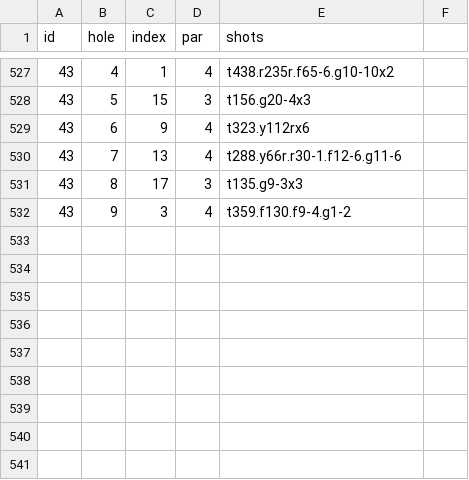
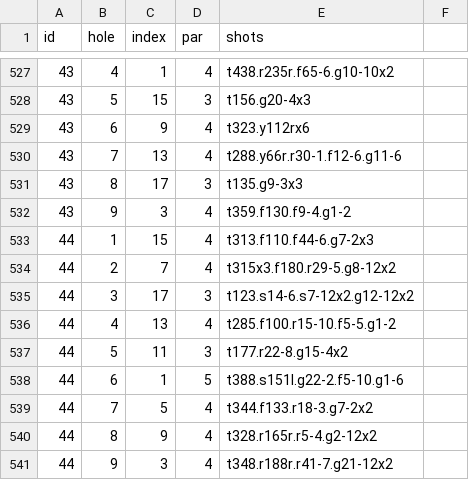
Before and after one commit to TK2575/golf-stats, a CSV file: src/main/resources/data/shot-by-shot/shots.csv, drawn as a sheet; only a part is shown, gaps mark what is left out; the diff names each change by its address in the sheet, - before the commit and + after, or states it on an @@ line.

```diff
--- a/src/main/resources/data/shot-by-shot/shots.csv
+++ b/src/main/resources/data/shot-by-shot/shots.csv
+row 533: 44 | 1 | 15 | 4 | t313.f110.f44-6.g7-2x3
+row 534: 44 | 2 | 7 | 4 | t315x3.f180.r29-5.g8-12x2
+row 535: 44 | 3 | 17 | 3 | t123.s14-6.s7-12x2.g12-12x2
+row 536: 44 | 4 | 13 | 4 | t285.f100.r15-10.f5-5.g1-2
+row 537: 44 | 5 | 11 | 3 | t177.r22-8.g15-4x2
+row 538: 44 | 6 | 1 | 5 | t388.s151l.g22-2.f5-10.g1-6
+row 539: 44 | 7 | 5 | 4 | t344.f133.r18-3.g7-2x2
+row 540: 44 | 8 | 9 | 4 | t328.r165r.r5-4.g2-12x2
+row 541: 44 | 9 | 3 | 4 | t348.r188r.r41-7.g21-12x2
```
Also changed, not shown: src/main/resources/data/shot-by-shot/rounds.csv.
